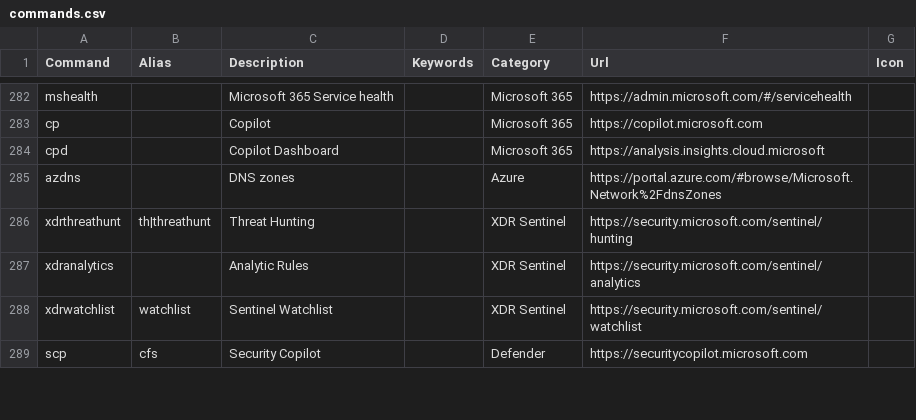
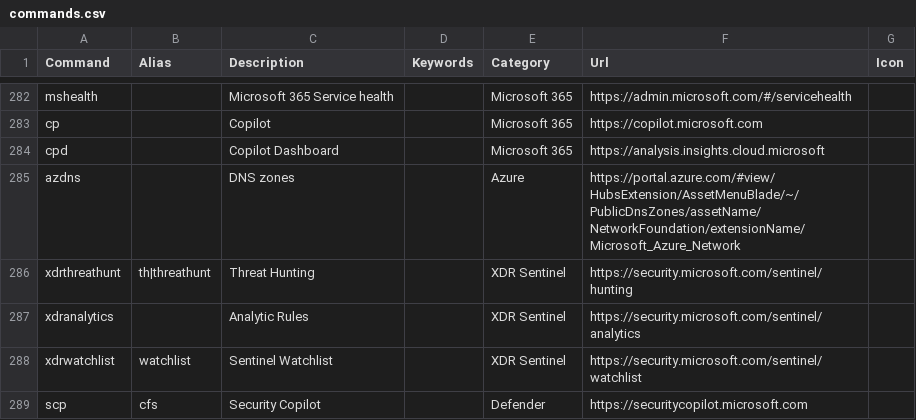
Before and after one commit to merill/cmd, a CSV file: website/config/commands.csv, drawn as a sheet; only a part is shown, gaps mark what is left out.

Commit message:
Update commands.csv
Updated the Azure portal link for the azdns alias as the previous link no longer works correctly.

```diff
--- a/website/config/commands.csv
+++ b/website/config/commands.csv
@@ -284,3 +284,3 @@ cp,,Copilot,,Microsoft 365,https://copilot.microsoft.com,
 cpd,,Copilot Dashboard,,Microsoft 365,https://analysis.insights.cloud.microsoft,
-azdns,,DNS zones,,Azure,https://portal.azure.com/#browse/Microsoft.Network%2FdnsZones,
+azdns,,DNS zones,,Azure,https://portal.azure.com/#view/HubsExtension/AssetMenuBlade/~/PublicDnsZones/assetName/NetworkFoundation/extensionName/Microsoft_Azure_Network,
 xdrthreathunt,th|threathunt,Threat Hunting,,XDR Sentinel,https://security.microsoft.com/sentinel/hunting,
```
